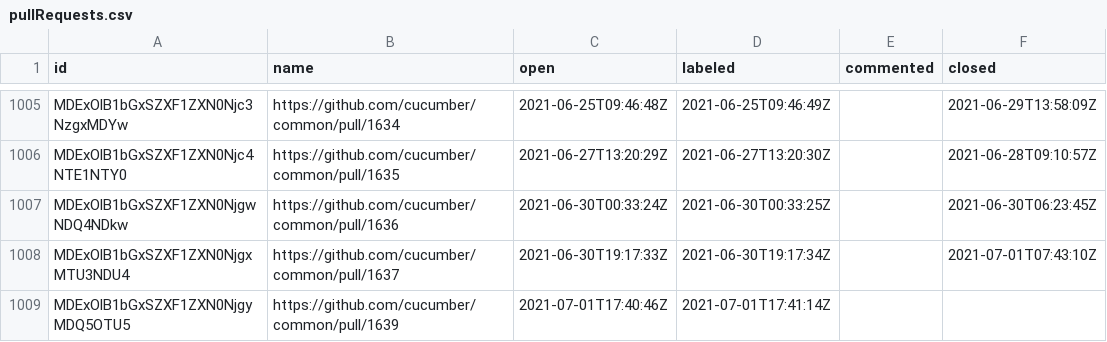
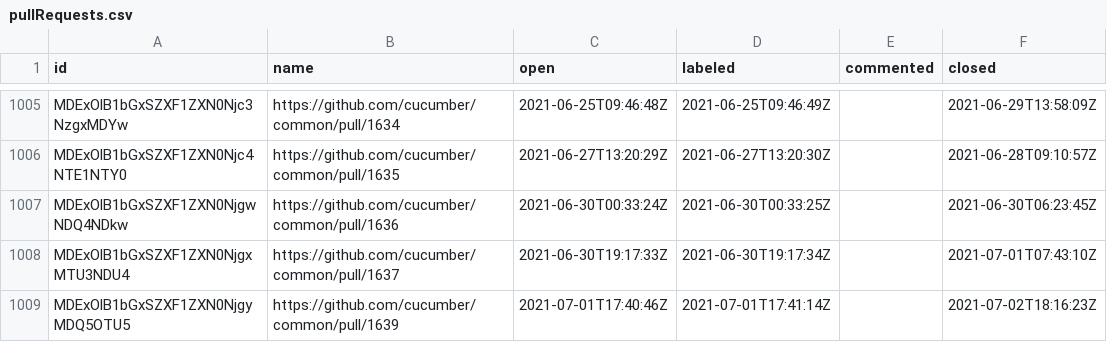
Before and after one commit to cucumber/oselvar-github-metrics, a CSV file: data/cucumber/common/pullRequests.csv, drawn as a sheet; only a part is shown, gaps mark what is left out.

```diff
--- a/data/cucumber/common/pullRequests.csv
+++ b/data/cucumber/common/pullRequests.csv
@@ -1008,2 +1008,2 @@ MDExOlB1bGxSZXF1ZXN0NjgwNDQ4NDkw,https://github.com/cucumber/common/pull/1636,20
 MDExOlB1bGxSZXF1ZXN0NjgxMTU3NDU4,https://github.com/cucumber/common/pull/1637,2021-06-30T19:17:33Z,2021-06-30T19:17:34Z,,2021-07-01T07:43:10Z
-MDExOlB1bGxSZXF1ZXN0NjgyMDQ5OTU5,https://github.com/cucumber/common/pull/1639,2021-07-01T17:40:46Z,2021-07-01T17:41:14Z,,
+MDExOlB1bGxSZXF1ZXN0NjgyMDQ5OTU5,https://github.com/cucumber/common/pull/1639,2021-07-01T17:40:46Z,2021-07-01T17:41:14Z,,2021-07-02T18:16:23Z
```
